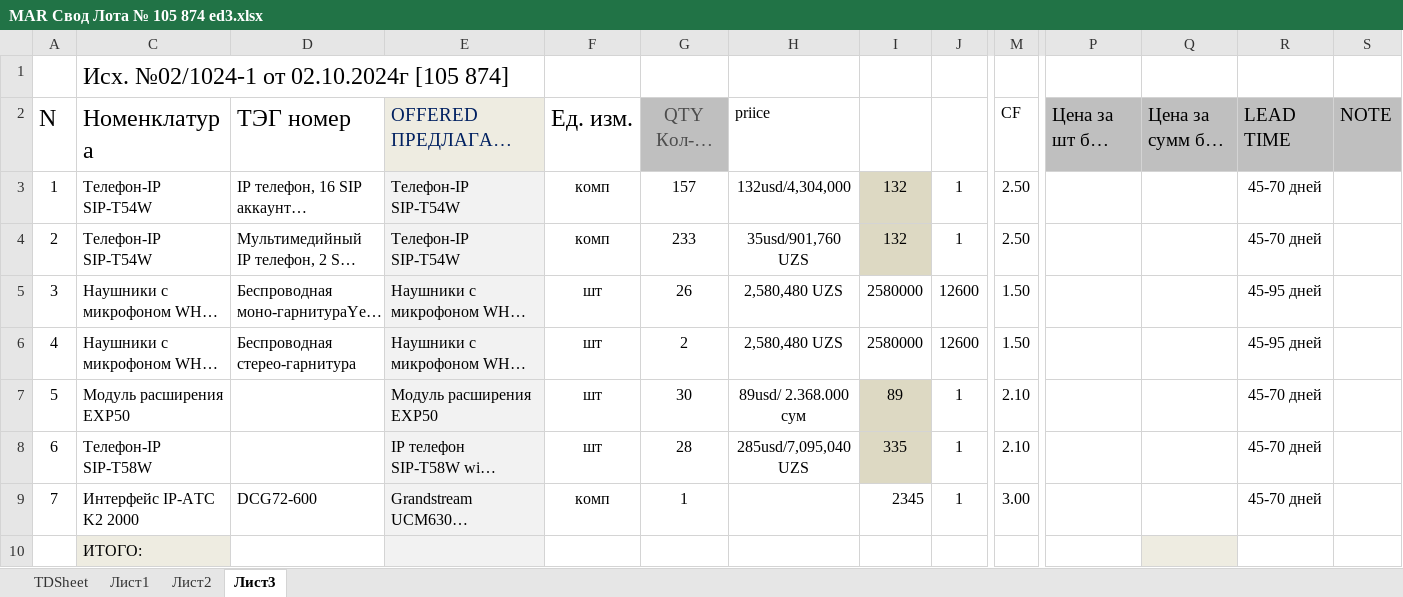
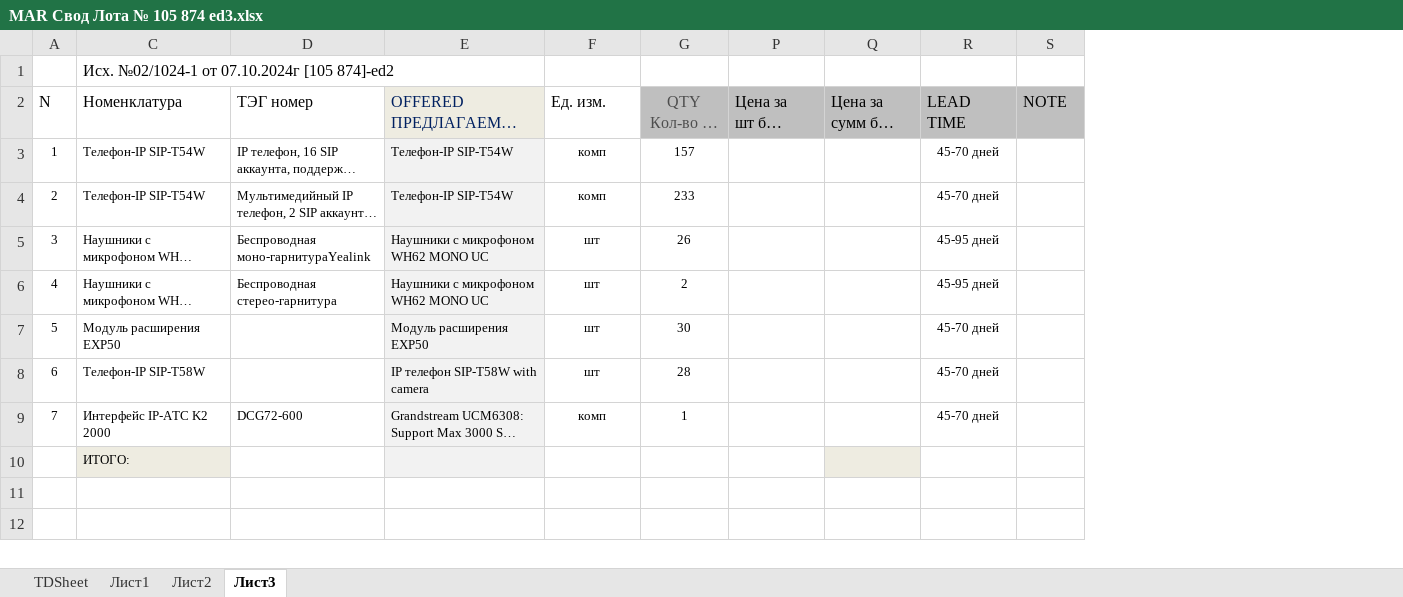
Before and after one commit to jkiapcs/test33, an Excel workbook: MAR Свод Лота № 105 874 ed3.xlsx, sheet Лист3, drawn as a sheet; only a part is shown, gaps mark what is left out; long unchanged cells end in …; values as stored, in another font and other column widths than the file's, no borders; the diff covers the shown part only; the diff names each change by its address in the sheet, - before the commit and + after, or states it on an @@ line.

```diff
--- a/MAR Свод Лота № 105 874 ed3.xlsx (sheet Лист3)
+++ b/MAR Свод Лота № 105 874 ed3.xlsx (sheet Лист3)
@@ column H (priice) hidden, rows 3-8: 132usd/4,304,000 | 35usd/901,760 UZS | 2,580,480 UZS | 2,580,480 UZS | 89usd/ 2.368.000 сум | 285usd/7,095,040 UZS @@
@@ column I hidden, rows 3-9: 132 | 132 | 2580000 | 2580000 | 89 | 335 | 2345 @@
@@ column J hidden, rows 3-9: 1 | 1 | 12600 | 12600 | 1 | 1 | 1 @@
@@ column M (CF) hidden, rows 3-9: 2.50 | 2.50 | 1.50 | 1.50 | 2.10 | 2.10 | 3.00 @@
-C1 (Номенклатура): Исх. №02/1024‐1 от 02.10.2024г [105 874]
+C1 (Номенклатура): Исх. №02/1024‐1 от 07.10.2024г [105 874]-ed2
@@ C1 text size: smaller @@
@@ A2:A9 text size: smaller @@
@@ C2:G6 text size: smaller @@
@@ P2:S2 text size: smaller @@
@@ R3:R9 text size: smaller @@
@@ C7:C8 text size: smaller @@
@@ E7:G8 text size: smaller @@
@@ C9:G9 text size: smaller @@
@@ C10 text size: smaller @@
```
Also changed, not shown: 4 removed columns elsewhere in this sheet, sheet Лист1, sheet Лист2, sheet TDSheet, 1 other file.
